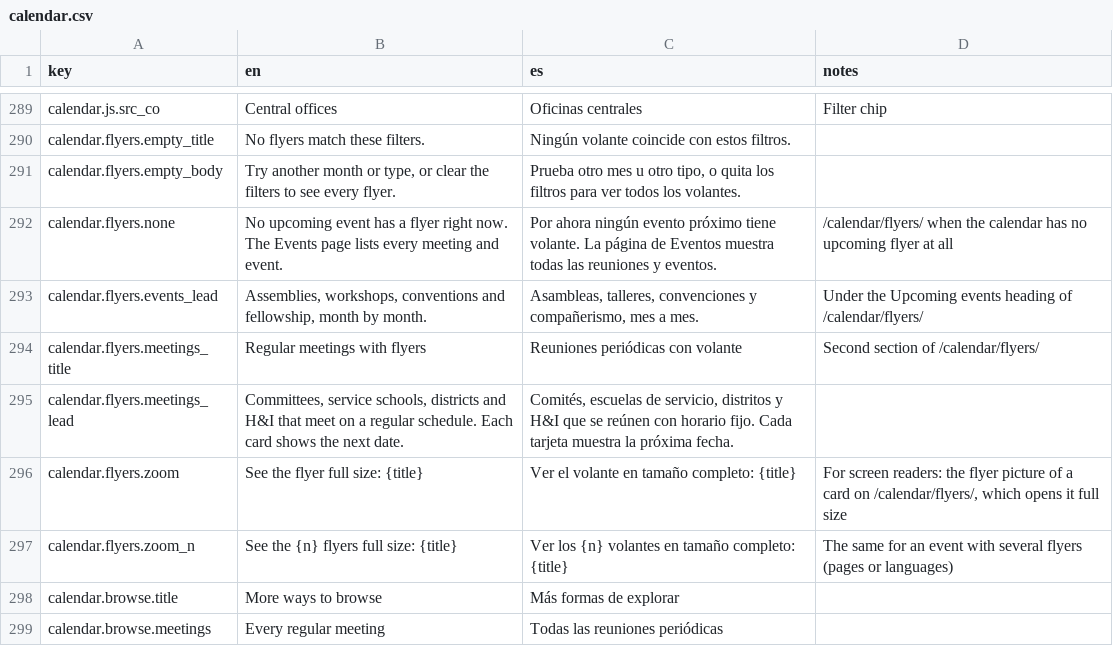
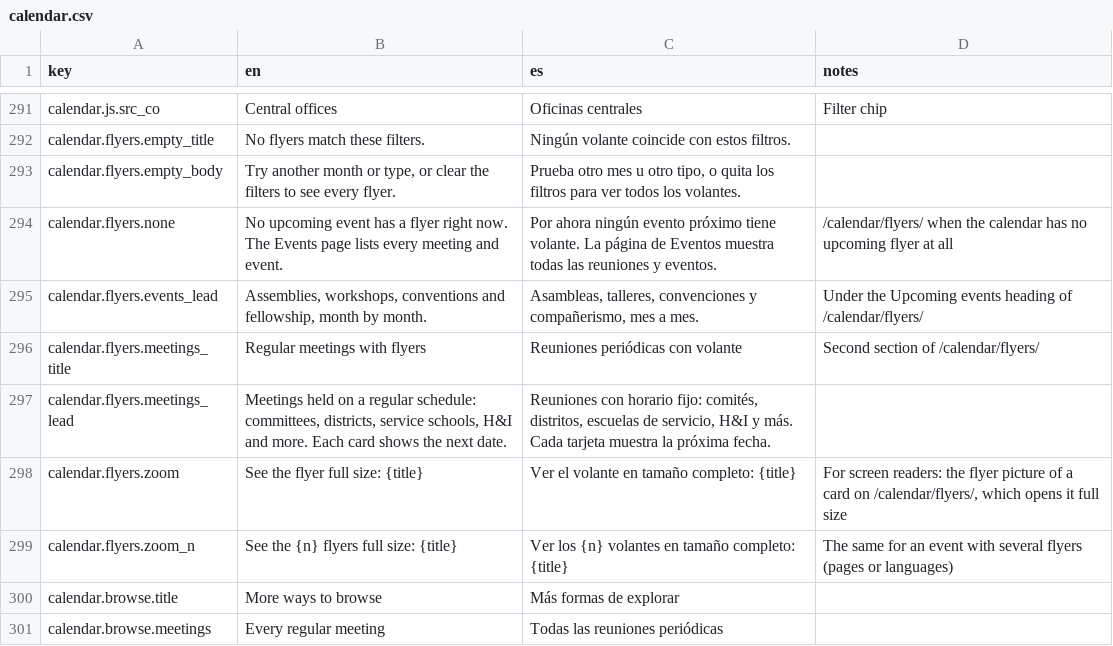
Before and after one commit to MKP715/MSCA09, a CSV file: data/text/calendar.csv, drawn as a sheet; only a part is shown, gaps mark what is left out; the diff covers the shown part only.

```diff
--- a/data/text/calendar.csv
+++ b/data/text/calendar.csv
@@ -294,3 +296,3 @@ calendar.flyers.events_lead,"Assemblies, workshops, conventions and fellowship,
 calendar.flyers.meetings_title,Regular meetings with flyers,Reuniones periódicas con volante,Second section of /calendar/flyers/
-calendar.flyers.meetings_lead,"Committees, service schools, districts and H&I that meet on a regular schedule. Each card shows the next date.","Comités, escuelas de servicio, distritos y H&I que se reúnen con horario fijo. Cada tarjeta muestra la próxima fecha.",
+calendar.flyers.meetings_lead,"Meetings held on a regular schedule: committees, districts, service schools, H&I and more. Each card shows the next date.","Reuniones con horario fijo: comités, distritos, escuelas de servicio, H&I y más. Cada tarjeta muestra la próxima fecha.",
 calendar.flyers.zoom,See the flyer full size: {title},Ver el volante en tamaño completo: {title},"For screen readers: the flyer picture of a card on /calendar/flyers/, which opens it full size"
```
Also changed, not shown: 3 added rows and 6 edited cells elsewhere in this file, data/event-types.csv, data/faq.csv, 18 other files.
